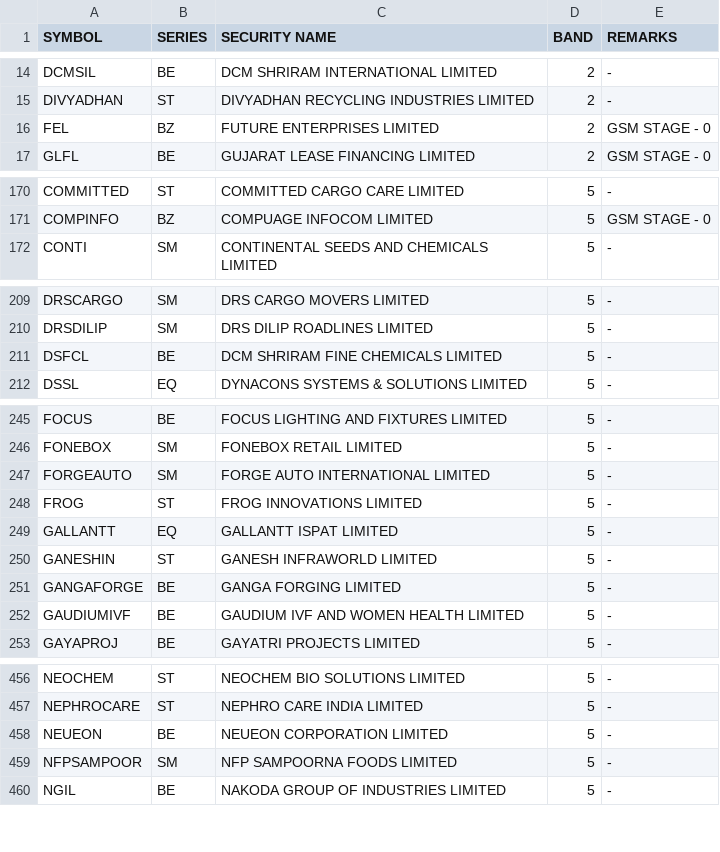
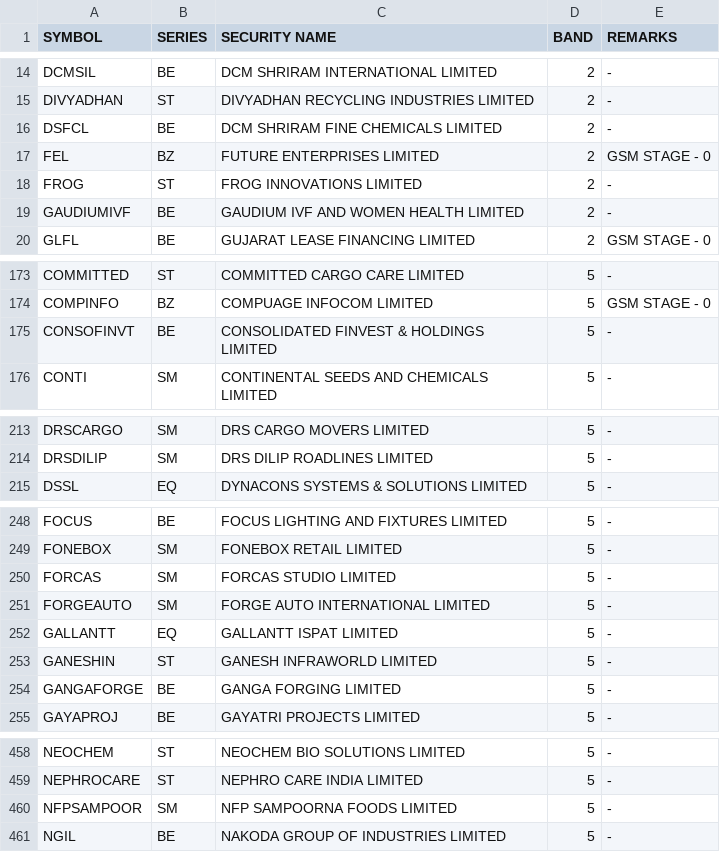
Before and after one commit to Anny26022/price_band, a CSV file: 22072026.csv (was 21072026.csv), drawn as a sheet; only a part is shown, gaps mark what is left out; the diff covers the shown part only.

```diff
--- a/21072026.csv
+++ b/22072026.csv
@@ -15,3 +15,6 @@ DCMSIL,BE,DCM SHRIRAM INTERNATIONAL LIMITED,2,-
 DIVYADHAN,ST,DIVYADHAN RECYCLING INDUSTRIES LIMITED,2,-
+DSFCL,BE,DCM SHRIRAM FINE CHEMICALS LIMITED,2,-
 FEL,BZ,FUTURE ENTERPRISES LIMITED,2,GSM STAGE - 0
+FROG,ST,FROG INNOVATIONS LIMITED,2,-
+GAUDIUMIVF,BE,GAUDIUM IVF AND WOMEN HEALTH LIMITED,2,-
 GLFL,BE,GUJARAT LEASE FINANCING LIMITED,2,GSM STAGE - 0
@@ -171,2 +174,3 @@ COMMITTED,ST,COMMITTED CARGO CARE LIMITED,5,-
 COMPINFO,BZ,COMPUAGE INFOCOM LIMITED,5,GSM STAGE - 0
+CONSOFINVT,BE,CONSOLIDATED FINVEST & HOLDINGS LIMITED,5,-
 CONTI,SM,CONTINENTAL SEEDS AND CHEMICALS LIMITED,5,-
@@ -210,3 +214,2 @@ DRSCARGO,SM,DRS CARGO MOVERS LIMITED,5,-
 DRSDILIP,SM,DRS DILIP ROADLINES LIMITED,5,-
-DSFCL,BE,DCM SHRIRAM FINE CHEMICALS LIMITED,5,-
 DSSL,EQ,DYNACONS SYSTEMS & SOLUTIONS LIMITED,5,-
@@ -246,4 +249,4 @@ FOCUS,BE,FOCUS LIGHTING AND FIXTURES LIMITED,5,-
 FONEBOX,SM,FONEBOX RETAIL LIMITED,5,-
+FORCAS,SM,FORCAS STUDIO LIMITED,5,-
 FORGEAUTO,SM,FORGE AUTO INTERNATIONAL LIMITED,5,-
-FROG,ST,FROG INNOVATIONS LIMITED,5,-
 GALLANTT,EQ,GALLANTT ISPAT LIMITED,5,-
@@ -251,3 +254,2 @@ GANESHIN,ST,GANESH INFRAWORLD LIMITED,5,-
 GANGAFORGE,BE,GANGA FORGING LIMITED,5,-
-GAUDIUMIVF,BE,GAUDIUM IVF AND WOMEN HEALTH LIMITED,5,-
 GAYAPROJ,BE,GAYATRI PROJECTS LIMITED,5,-
@@ -457,3 +459,2 @@ NEOCHEM,ST,NEOCHEM BIO SOLUTIONS LIMITED,5,-
 NEPHROCARE,ST,NEPHRO CARE INDIA LIMITED,5,-
-NEUEON,BE,NEUEON CORPORATION LIMITED,5,-
 NFPSAMPOOR,SM,NFP SAMPOORNA FOODS LIMITED,5,-
```
Also changed, not shown: 3 added rows, 4 removed rows and 1 edited cell elsewhere in this file.
